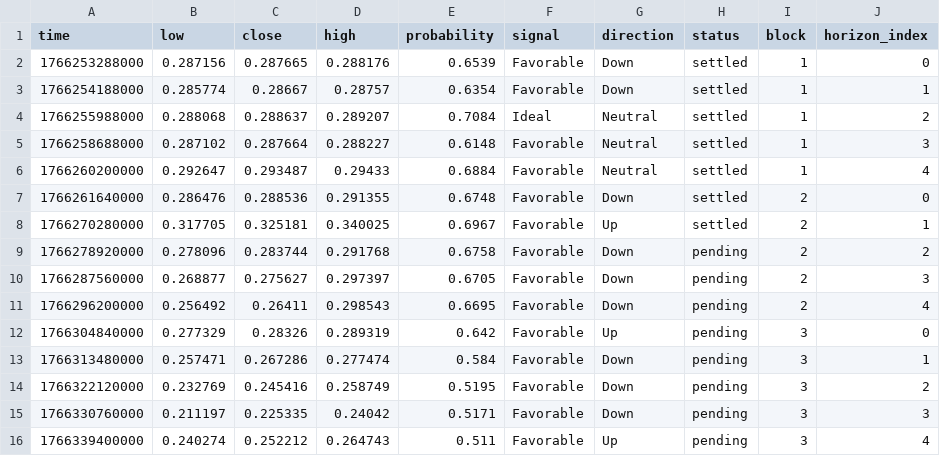
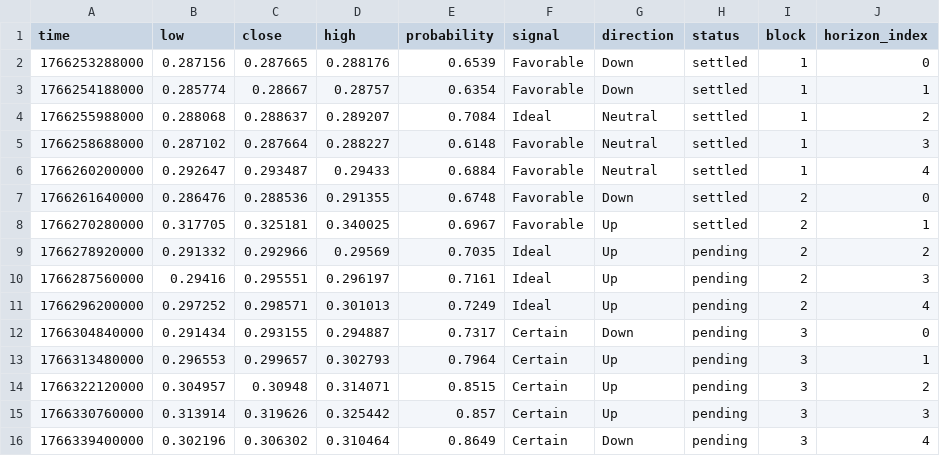
Before and after one commit to Cipherion-Market-Research/abacus-trading-view, a CSV file: data/dex/fabortusd_predictions.csv, drawn as a sheet.

```diff
--- a/data/dex/fabortusd_predictions.csv
+++ b/data/dex/fabortusd_predictions.csv
@@ -8,9 +8,9 @@ time,low,close,high,probability,signal,direction,status,block,horizon_index
 1766270280000,0.317705,0.325181,0.340025,0.6967,Favorable,Up,settled,2,1
-1766278920000,0.278096,0.283744,0.291768,0.6758,Favorable,Down,pending,2,2
-1766287560000,0.268877,0.275627,0.297397,0.6705,Favorable,Down,pending,2,3
-1766296200000,0.256492,0.26411,0.298543,0.6695,Favorable,Down,pending,2,4
-1766304840000,0.277329,0.28326,0.289319,0.642,Favorable,Up,pending,3,0
-1766313480000,0.257471,0.267286,0.277474,0.584,Favorable,Down,pending,3,1
-1766322120000,0.232769,0.245416,0.258749,0.5195,Favorable,Down,pending,3,2
-1766330760000,0.211197,0.225335,0.24042,0.5171,Favorable,Down,pending,3,3
-1766339400000,0.240274,0.252212,0.264743,0.511,Favorable,Up,pending,3,4
+1766278920000,0.291332,0.292966,0.29569,0.7035,Ideal,Up,pending,2,2
+1766287560000,0.29416,0.295551,0.296197,0.7161,Ideal,Up,pending,2,3
+1766296200000,0.297252,0.298571,0.301013,0.7249,Ideal,Up,pending,2,4
+1766304840000,0.291434,0.293155,0.294887,0.7317,Certain,Down,pending,3,0
+1766313480000,0.296553,0.299657,0.302793,0.7964,Certain,Up,pending,3,1
+1766322120000,0.304957,0.30948,0.314071,0.8515,Certain,Up,pending,3,2
+1766330760000,0.313914,0.319626,0.325442,0.857,Certain,Up,pending,3,3
+1766339400000,0.302196,0.306302,0.310464,0.8649,Certain,Down,pending,3,4
```
Also changed, not shown: 1 other file.
